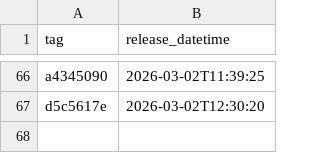
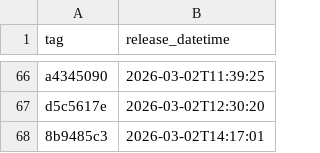
Before and after one commit to NHSDigital/electronic-prescription-service-api, a CSV file: _data/internal-dev_deployments.csv, drawn as a sheet; only a part is shown, gaps mark what is left out.

```diff
--- a/_data/internal-dev_deployments.csv
+++ b/_data/internal-dev_deployments.csv
@@ -67 +67,2 @@ a4345090,2026-03-02T11:39:25
 d5c5617e,2026-03-02T12:30:20
+8b9485c3,2026-03-02T14:17:01
```
Also changed, not shown: 1 other file.
